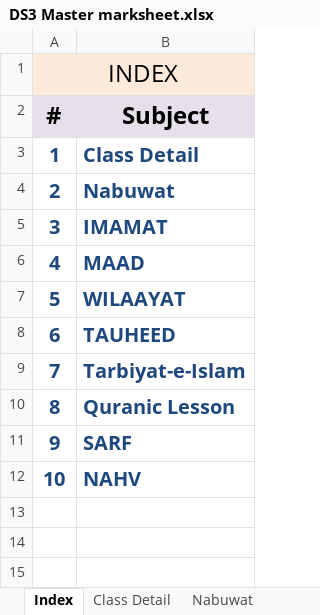
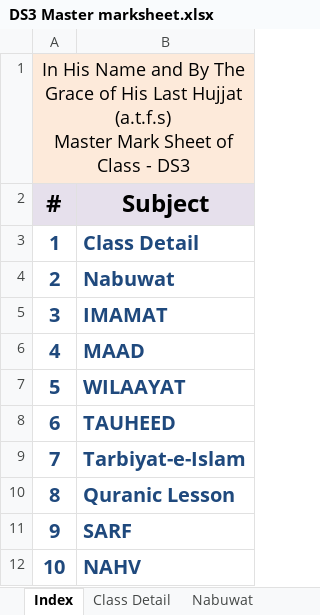
Before and after one commit to seccomm110/Ya-Mahdi, an Excel workbook: all/DS3 Master marksheet.xlsx, sheet Index, drawn as a sheet; values as stored, in another font and other column widths than the file's, no borders; ↵ is a line break in a cell; the diff names each change by its address in the sheet, - before the commit and + after, or states it on an @@ line.

Commit message:
Add or update DS3 Master marksheet.xlsx in all

```diff
--- a/all/DS3 Master marksheet.xlsx (sheet Index)
+++ b/all/DS3 Master marksheet.xlsx (sheet Index)
-A1 (#): INDEX
+A1 (#): In His Name and By The Grace of His Last Hujjat (a.t.f.s) ↵ Master Mark Sheet of Class - DS3
@@ A1 text size: smaller @@
```
Also changed, not shown: sheet Class Detail.
